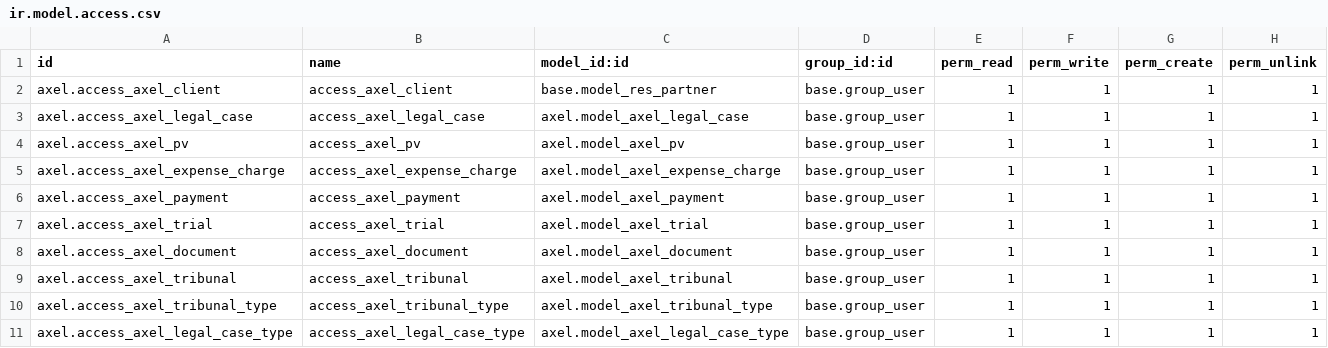
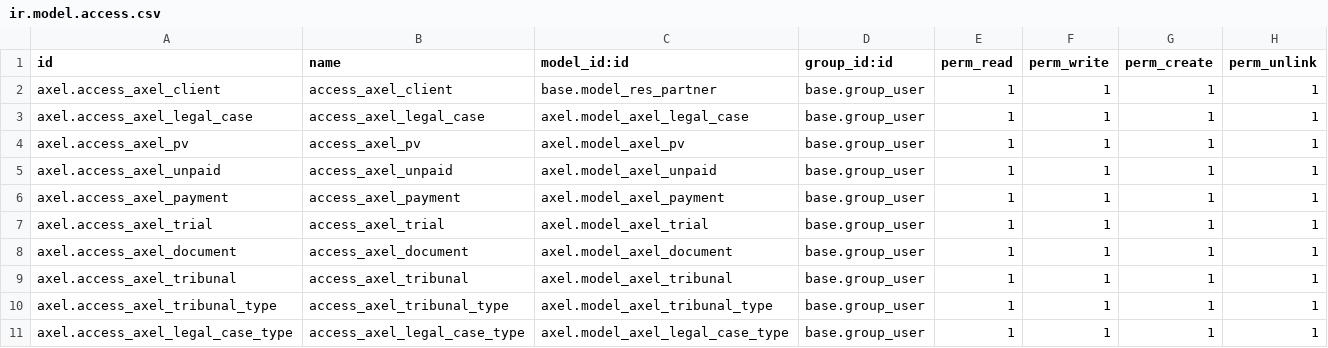
Before and after one commit to aiokaizen/ek_addons, a CSV file: axel/security/ir.model.access.csv, drawn as a sheet.

Commit message:
finish axel

```diff
--- a/axel/security/ir.model.access.csv
+++ b/axel/security/ir.model.access.csv
@@ -4,3 +4,3 @@ axel.access_axel_legal_case,access_axel_legal_case,axel.model_axel_legal_case,ba
 axel.access_axel_pv,access_axel_pv,axel.model_axel_pv,base.group_user,1,1,1,1
-axel.access_axel_expense_charge,access_axel_expense_charge,axel.model_axel_expense_charge,base.group_user,1,1,1,1
+axel.access_axel_unpaid,access_axel_unpaid,axel.model_axel_unpaid,base.group_user,1,1,1,1
 axel.access_axel_payment,access_axel_payment,axel.model_axel_payment,base.group_user,1,1,1,1
```
Also changed, not shown: 10 other files.
